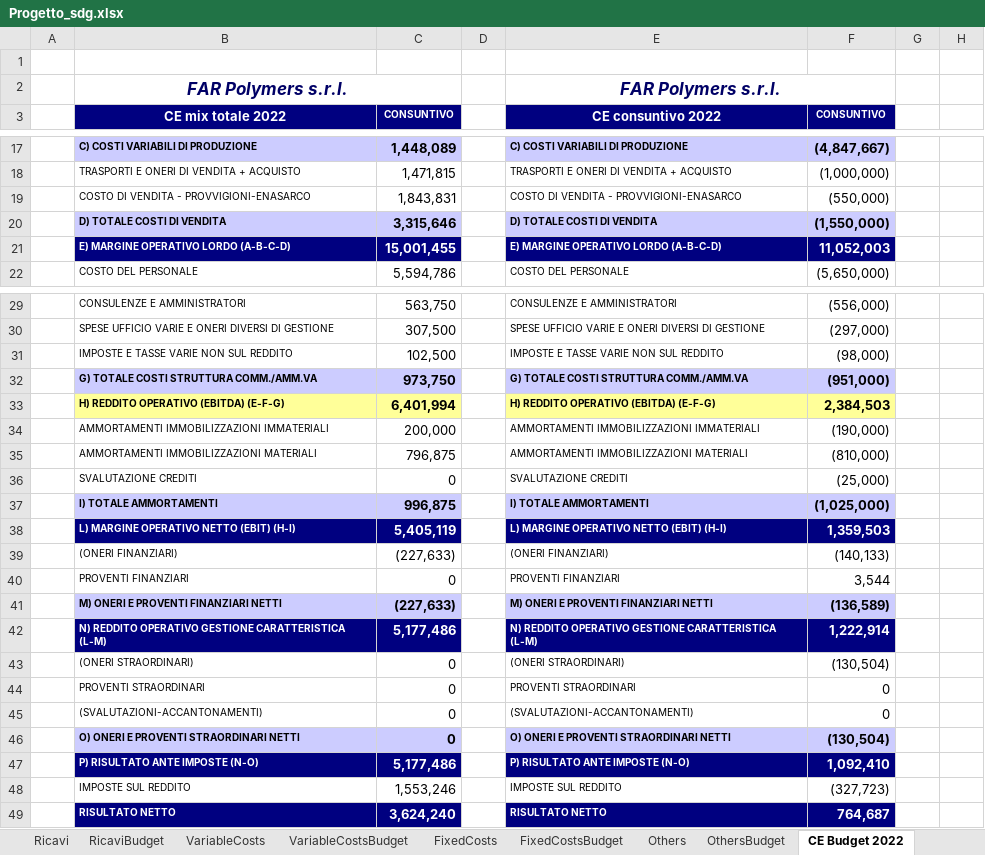
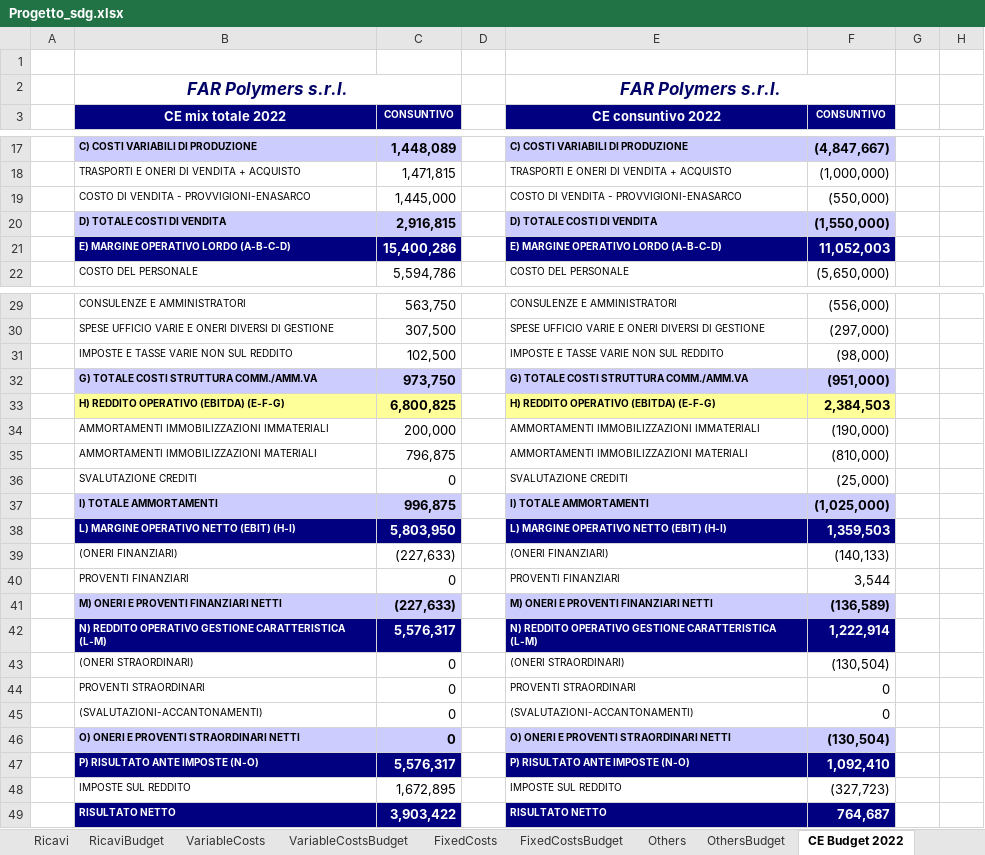
Before and after one commit to Algeri4/script-analisi-scostamenti, an Excel workbook: Progetto_sdg.xlsx, sheet CE Budget 2022, drawn as a sheet; only a part is shown, gaps mark what is left out; values as stored, in another font and other column widths than the file's, no borders; the diff names each change by its address in the sheet, - before the commit and + after, or states it on an @@ line.

Commit message:
update

```diff
--- a/Progetto_sdg.xlsx (sheet CE Budget 2022)
+++ b/Progetto_sdg.xlsx (sheet CE Budget 2022)
-C19 (CONSUNTIVO): 1,843,831
+C19 (CONSUNTIVO): 1,445,000
-C20 (CONSUNTIVO): 3,315,646
+C20 (CONSUNTIVO): 2,916,815
-C21 (CONSUNTIVO): 15,001,455
+C21 (CONSUNTIVO): 15,400,286
-C33 (CONSUNTIVO): 6,401,994
+C33 (CONSUNTIVO): 6,800,825
-C38 (CONSUNTIVO): 5,405,119
+C38 (CONSUNTIVO): 5,803,950
-C42 (CONSUNTIVO): 5,177,486
+C42 (CONSUNTIVO): 5,576,317
-C47 (CONSUNTIVO): 5,177,486
+C47 (CONSUNTIVO): 5,576,317
-C48 (CONSUNTIVO): 1,553,246
+C48 (CONSUNTIVO): 1,672,895
-C49 (CONSUNTIVO): 3,624,240
+C49 (CONSUNTIVO): 3,903,422
```
Also changed, not shown: sheet VariableCostsBudget, sheet OthersBudget.
